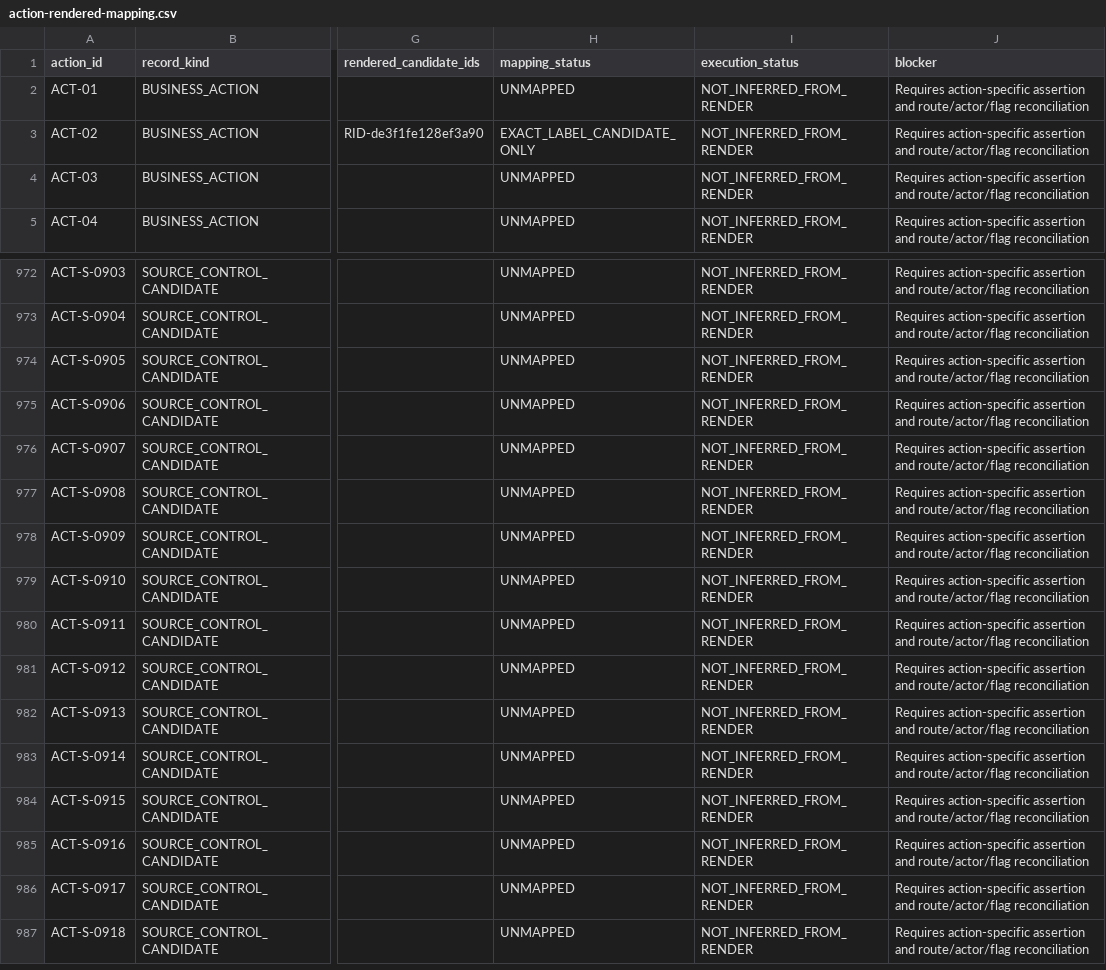
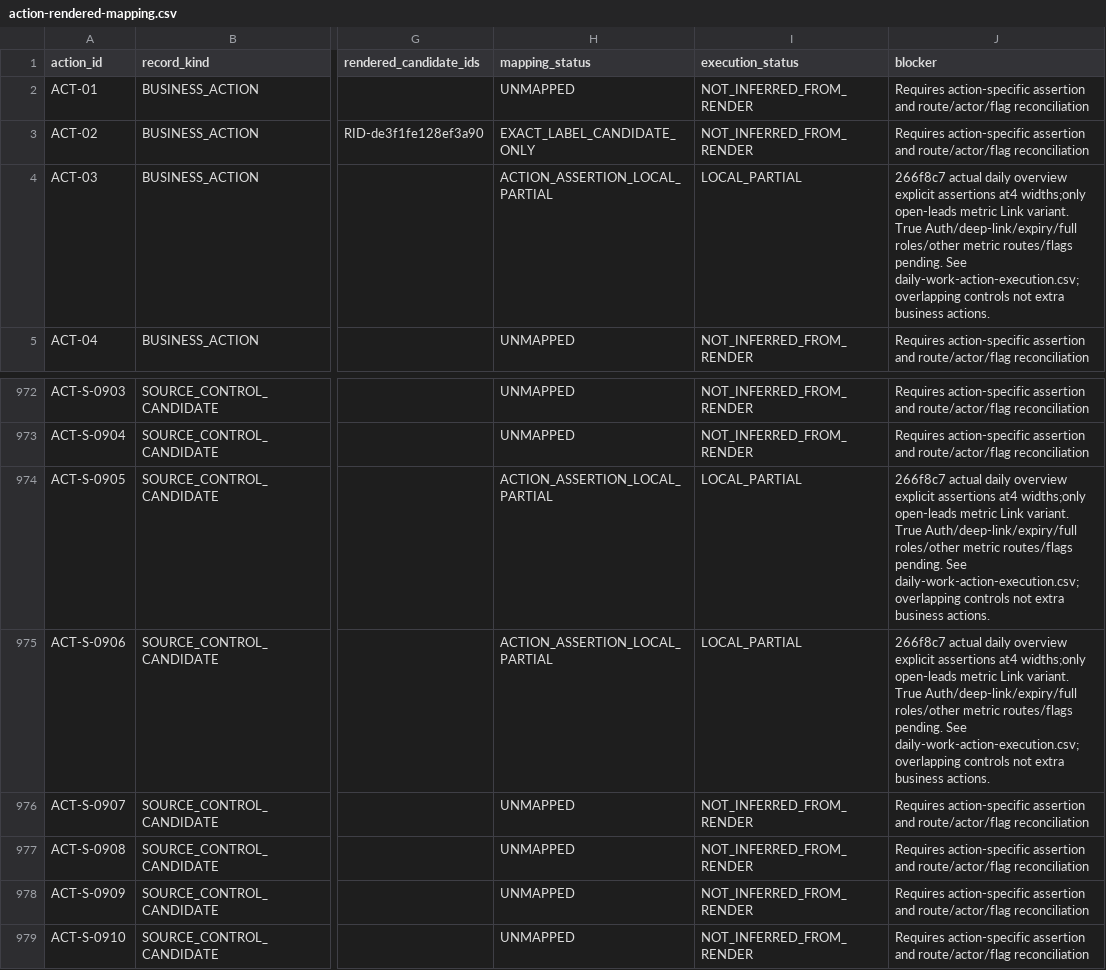
Before and after one commit to YNWAforever/earnestproperty, a CSV file: docs/reports/2026-10-03-admin-remediation/action-rendered-mapping.csv, drawn as a sheet; only a part is shown, gaps mark what is left out; the shorter side is filled out with more unchanged rows; the diff names each change by its address in the sheet, - before the commit and + after, or states it on an @@ line.

```diff
--- a/docs/reports/2026-10-03-admin-remediation/action-rendered-mapping.csv
+++ b/docs/reports/2026-10-03-admin-remediation/action-rendered-mapping.csv
-H4 (mapping_status): UNMAPPED
+H4 (mapping_status): ACTION_ASSERTION_LOCAL_PARTIAL
-I4 (execution_status): NOT_INFERRED_FROM_RENDER
+I4 (execution_status): LOCAL_PARTIAL
-J4 (blocker): Requires action-specific assertion and route/actor/flag reconciliation
+J4 (blocker): 266f8c7 actual daily overview explicit assertions at4 widths;only open-leads metric Link variant. True Auth/deep-link/expiry/full roles/other metric routes/flags pending. See daily-work-action-execution.csv;overlapping controls not extra business actions.
-H974:H975 (mapping_status): UNMAPPED
+H974:H975 (mapping_status): ACTION_ASSERTION_LOCAL_PARTIAL
-I974:I975 (execution_status): NOT_INFERRED_FROM_RENDER
+I974:I975 (execution_status): LOCAL_PARTIAL
-J974:J975 (blocker): Requires action-specific assertion and route/actor/flag reconciliation
+J974:J975 (blocker): 266f8c7 actual daily overview explicit assertions at4 widths;only open-leads metric Link variant. True Auth/deep-link/expiry/full roles/other metric routes/flags pending. See daily-work-action-execution.csv;overlapping controls not extra business actions.
```
Also changed, not shown: docs/reports/2026-10-03-admin-remediation/EarnestProperty_Remediation_Traceability_2026-10-03.csv, docs/reports/2026-10-03-admin-remediation/EarnestProperty_UAT_Matrix_2026-10-03.csv, 6 other files.
